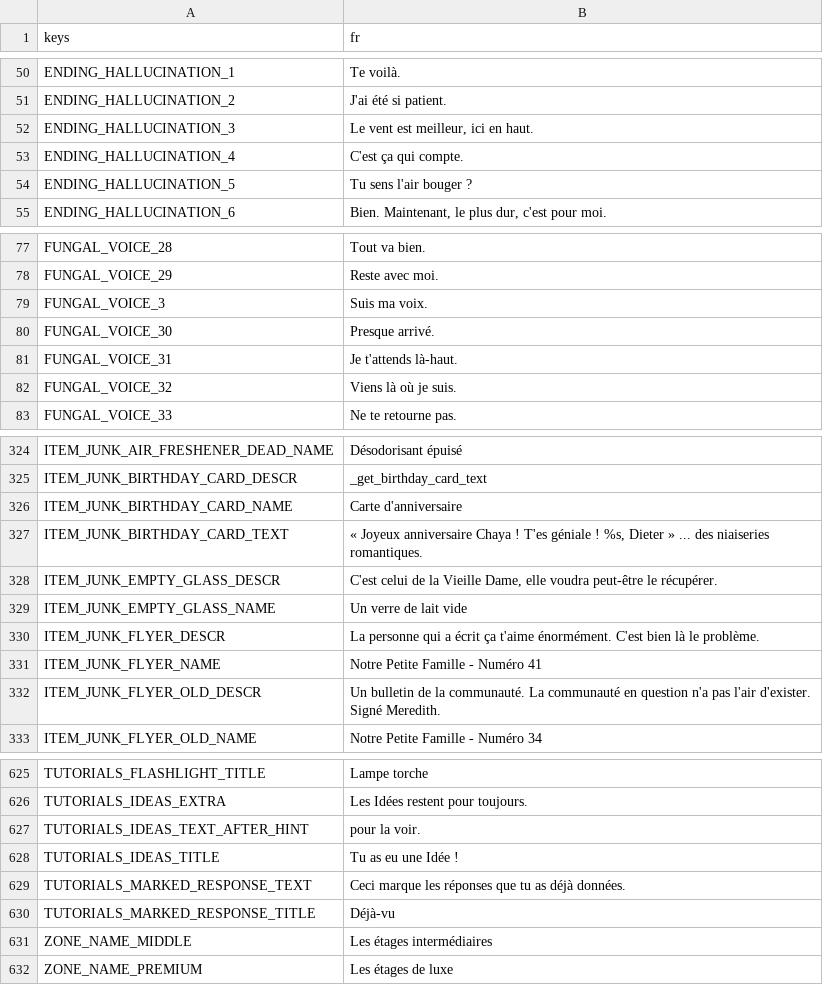
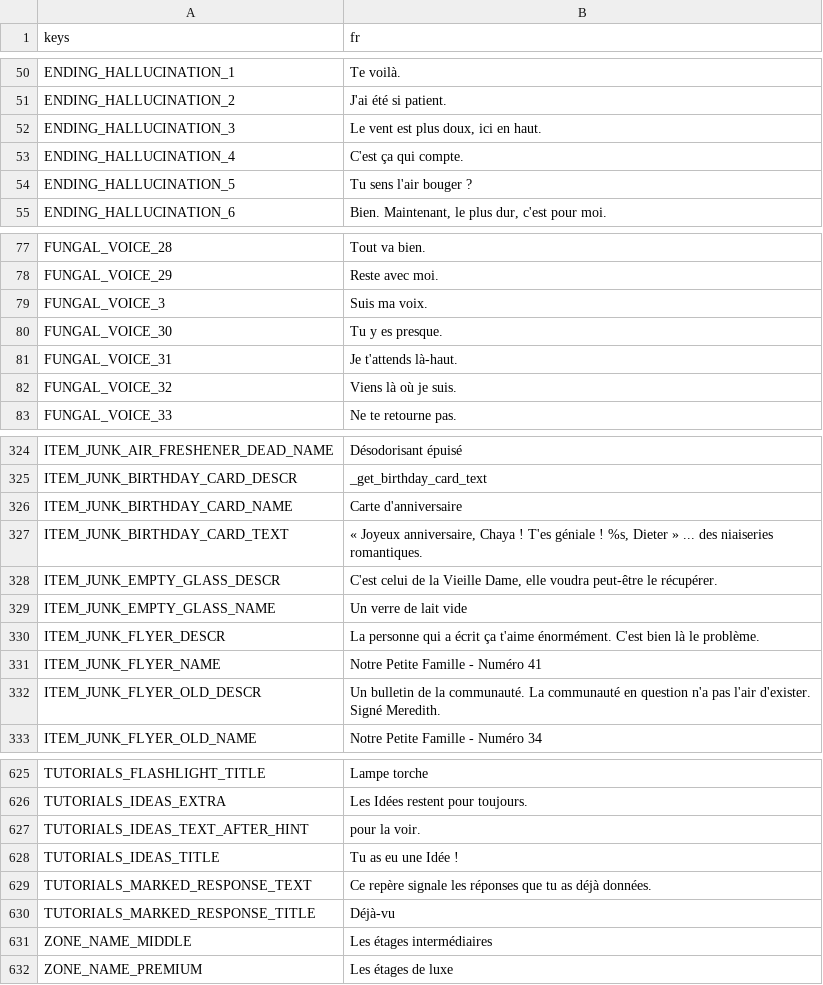
Before and after one commit to Mbappinho/MOLDRISE-FR-Traduction, a CSV file: translations/fr/general_translations.csv, drawn as a sheet; only a part is shown, gaps mark what is left out.

```diff
--- a/translations/fr/general_translations.csv
+++ b/translations/fr/general_translations.csv
@@ -56,3 +56,3 @@ ENDING_HALLUCINATION_1,Te voilà.
 ENDING_HALLUCINATION_2,J'ai été si patient.
-ENDING_HALLUCINATION_3,"Le vent est meilleur, ici en haut."
+ENDING_HALLUCINATION_3,"Le vent est plus doux, ici en haut."
 ENDING_HALLUCINATION_4,C'est ça qui compte.
@@ -84,3 +84,3 @@ FUNGAL_VOICE_29,Reste avec moi.
 FUNGAL_VOICE_3,Suis ma voix.
-FUNGAL_VOICE_30,Presque arrivé.
+FUNGAL_VOICE_30,Tu y es presque.
 FUNGAL_VOICE_31,Je t'attends là-haut.
@@ -339,3 +339,3 @@ ITEM_JUNK_BIRTHDAY_CARD_DESCR,_get_birthday_card_text
 ITEM_JUNK_BIRTHDAY_CARD_NAME,Carte d'anniversaire
-ITEM_JUNK_BIRTHDAY_CARD_TEXT,"« Joyeux anniversaire Chaya ! T'es géniale ! %s, Dieter » ... des niaiseries romantiques."
+ITEM_JUNK_BIRTHDAY_CARD_TEXT,"« Joyeux anniversaire, Chaya ! T'es géniale ! %s, Dieter » ... des niaiseries romantiques."
 ITEM_JUNK_EMPTY_GLASS_DESCR,"C'est celui de la Vieille Dame, elle voudra peut-être le récupérer."
@@ -656,3 +656,3 @@ TUTORIALS_IDEAS_TEXT_AFTER_HINT,pour la voir.
 TUTORIALS_IDEAS_TITLE,Tu as eu une Idée !
-TUTORIALS_MARKED_RESPONSE_TEXT,Ceci marque les réponses que tu as déjà données.
+TUTORIALS_MARKED_RESPONSE_TEXT,Ce repère signale les réponses que tu as déjà données.
 TUTORIALS_MARKED_RESPONSE_TITLE,Déjà-vu
```
Also changed, not shown: translations/fr/dialog_defector.csv, translations/fr/dialog_janitor.csv, 10 other files.
